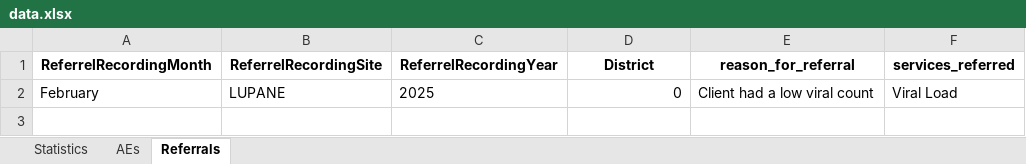
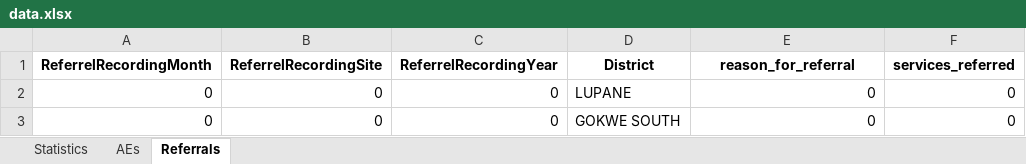
Before and after one commit to ashleymutenha/zazicProgrammaticReport, an Excel workbook: data.xlsx, sheet Referrals, drawn as a sheet; values as stored, in another font and other column widths than the file's, no borders; removed rows and columns are numbered as before the commit, all else as after; the diff names each change by its address in the sheet, - before the commit and + after, or states it on an @@ line.

```diff
--- a/data.xlsx (sheet Referrals)
+++ b/data.xlsx (sheet Referrals)
-row 2: February | LUPANE | 2025 | 0 | Client had a low viral count | Viral Load
+row 2: 0 | 0 | 0 | LUPANE | 0 | 0
+row 3: 0 | 0 | 0 | GOKWE SOUTH | 0 | 0
```
Also changed, not shown: sheet Statistics, sheet AEs, corrections.xlsx, test.xlsx, 2 other files.
